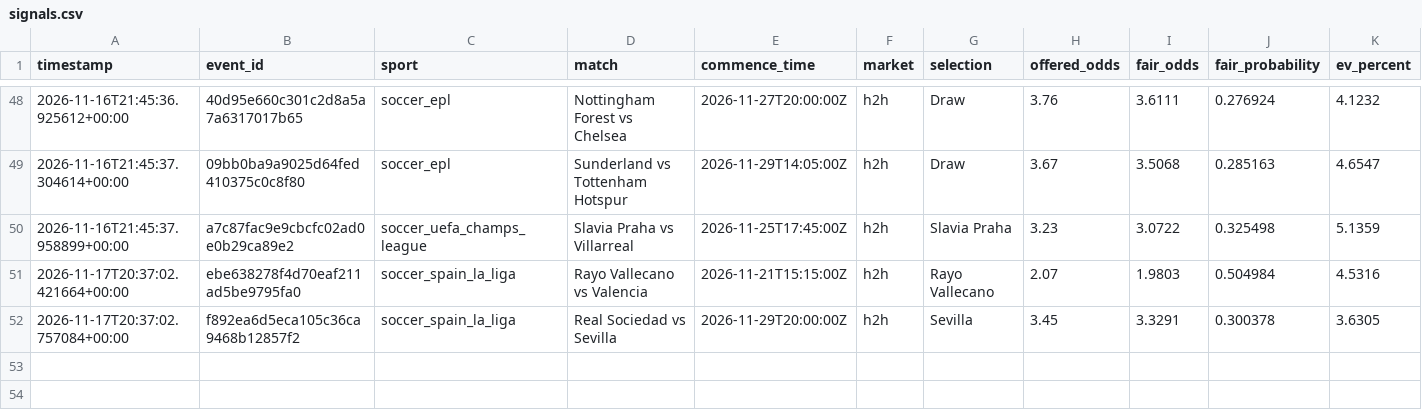
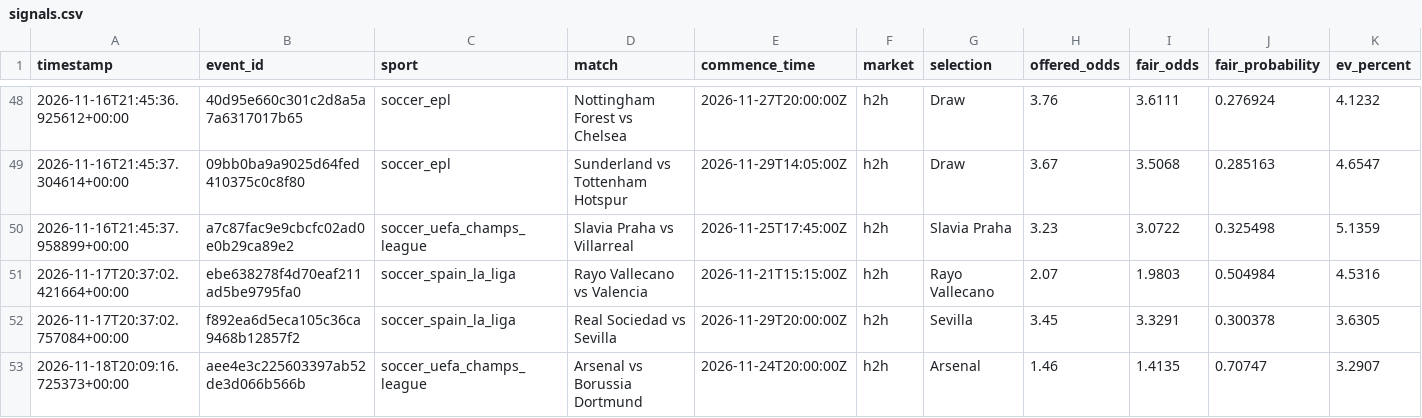
Before and after one commit to Sirkings14/1xbet-value-bot, a CSV file: signals.csv, drawn as a sheet; only a part is shown, gaps mark what is left out; rows hold the shown columns only; the diff names each change by its address in the sheet, - before the commit and + after, or states it on an @@ line.

```diff
--- a/signals.csv
+++ b/signals.csv
+row 53: 2026-11-18T20:09:16.725373+00:00 | aee4e3c225603397ab52de3d066b566b | soccer_uefa_champs_league | Arsenal vs Borussia Dortmund | 2026-11-24T20:00:00Z | h2h | Arsenal | 1.46 | 1.4135 | 0.70747 | 3.2907
```
Also changed, not shown: analysis_report.csv, sent_alerts_cache.csv.
